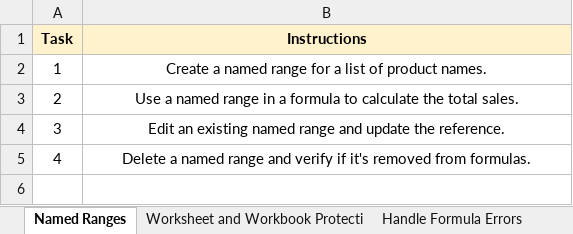
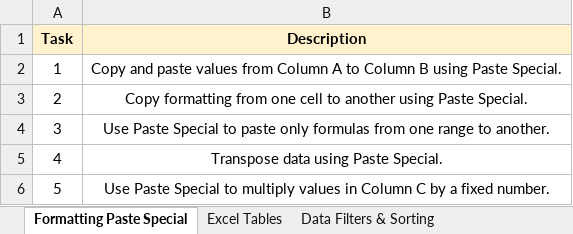
Before and after one commit to Prath-Digital/Ms_Excel_Practice, an Excel workbook: lab_work/1.2_questions.xlsx, sheet Formatting Paste Special, drawn as a sheet; values as stored, in another font and other column widths than the file's, no borders; charts and pictures not drawn; the diff names each change by its address in the sheet, - before the commit and + after, or states it on an @@ line.

```diff
--- a/lab_work/1.2_questions.xlsx (sheet Formatting Paste Special)
+++ b/lab_work/1.2_questions.xlsx (sheet Formatting Paste Special)
-sheet tab: Named Ranges
+sheet tab: Formatting Paste Special
-sheet tab: Worksheet and Workbook Protecti
+sheet tab: Excel Tables
-sheet tab: Handle Formula Errors
+sheet tab: Data Filters & Sorting
-B1: Instructions
+B1: Description
-B2 (Description): Create a named range for a list of product names.
+B2 (Description): Copy and paste values from Column A to Column B using Paste Special.
-B3 (Description): Use a named range in a formula to calculate the total sales.
+B3 (Description): Copy formatting from one cell to another using Paste Special.
-B4 (Description): Edit an existing named range and update the reference.
+B4 (Description): Use Paste Special to paste only formulas from one range to another.
-B5 (Description): Delete a named range and verify if it's removed from formulas.
+B5 (Description): Transpose data using Paste Special.
+row 6: 5 | Use Paste Special to multiply values in Column C by a fixed number.
```
Also changed, not shown: sheet Excel Tables, sheet Data Filters & Sorting, other sheet tabs, charts or pictures, lab_work/1.2_answer.xlsx, 3 other files.
